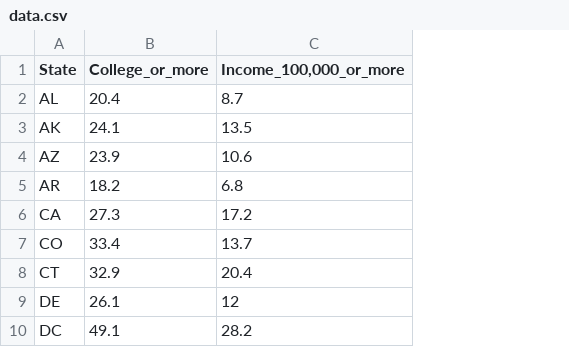
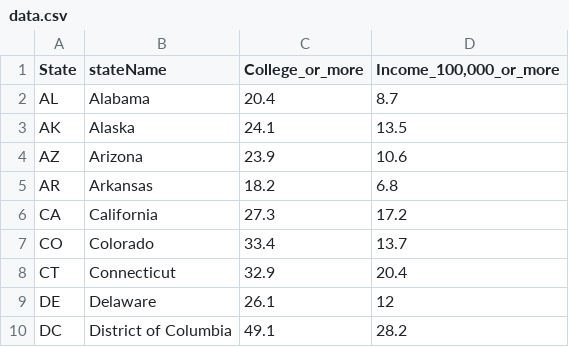
Before and after one commit to vinothini21/Homework, a CSV file: D3_homework/data.csv, drawn as a sheet; only a part is shown; the diff names each change by its address in the sheet, - before the commit and + after, or states it on an @@ line.

```diff
--- a/D3_homework/data.csv
+++ b/D3_homework/data.csv
+column B (stateName), rows 2-10: Alabama | Alaska | Arizona | Arkansas | California | Colorado | Connecticut | Delaware | District of Columbia
```
Also changed, not shown: 1 other file.
